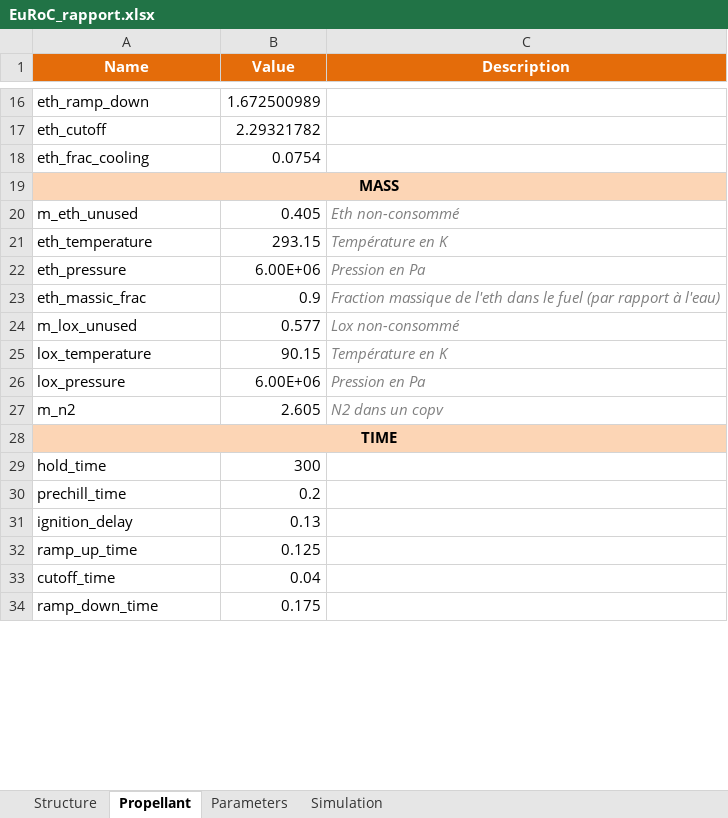
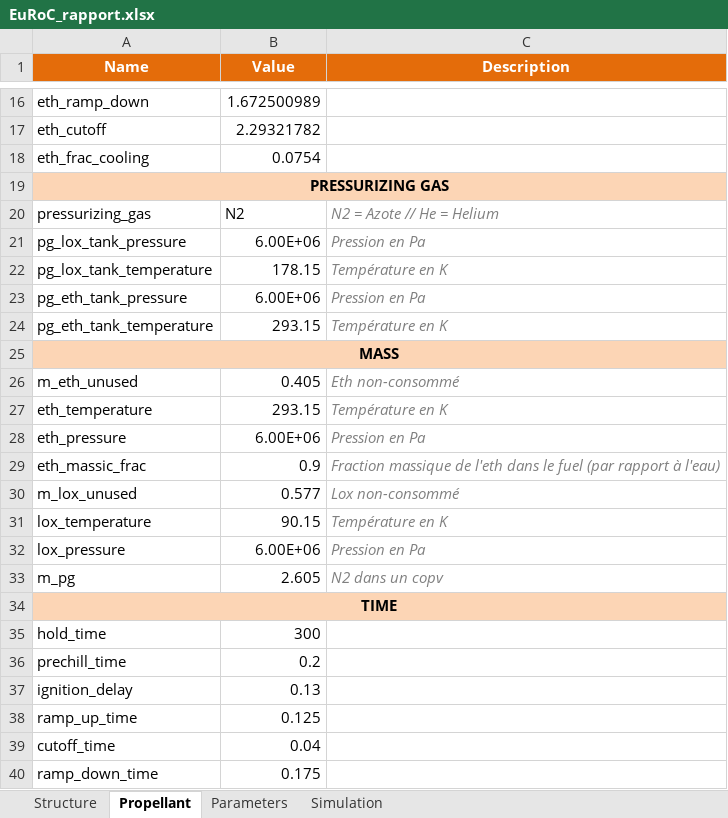
Before and after one commit to EPFLRocketTeam/2027_C_FD_SIM_Rocketpy, an Excel workbook: RocketPy_27/EuRoC_rapport/EuRoC_rapport.xlsx, sheet Propellant, drawn as a sheet; only a part is shown, gaps mark what is left out; values as stored, in another font and other column widths than the file's, no borders; addresses are those after the commit; the diff names each change by its address in the sheet, - before the commit and + after, or states it on an @@ line.

Commit message:
use CoolProp to calculate pressurizing gas density + choose the gas

```diff
--- a/RocketPy_27/EuRoC_rapport/EuRoC_rapport.xlsx (sheet Propellant)
+++ b/RocketPy_27/EuRoC_rapport/EuRoC_rapport.xlsx (sheet Propellant)
+row 19: PRESSURIZING GAS
+row 20: pressurizing_gas | N2 | N2 = Azote // He = Helium
+row 21: pg_lox_tank_pressure | 6.00E+06 | Pression en Pa
+row 22: pg_lox_tank_temperature | 178.15 | Température en K
+row 23: pg_eth_tank_pressure | 6.00E+06 | Pression en Pa
+row 24: pg_eth_tank_temperature | 293.15 | Température en K
-A33 (Name): m_n2
+A33 (Name): m_pg
```
Also changed, not shown: sheet Simulation, 10 other files.
